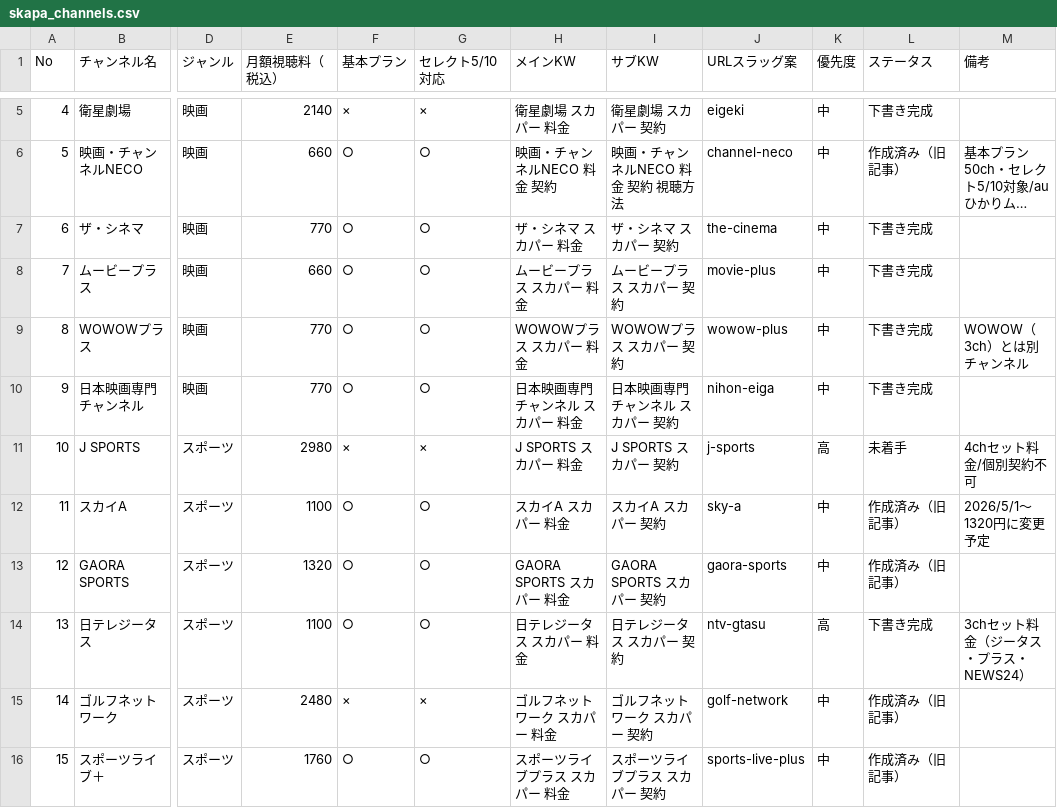
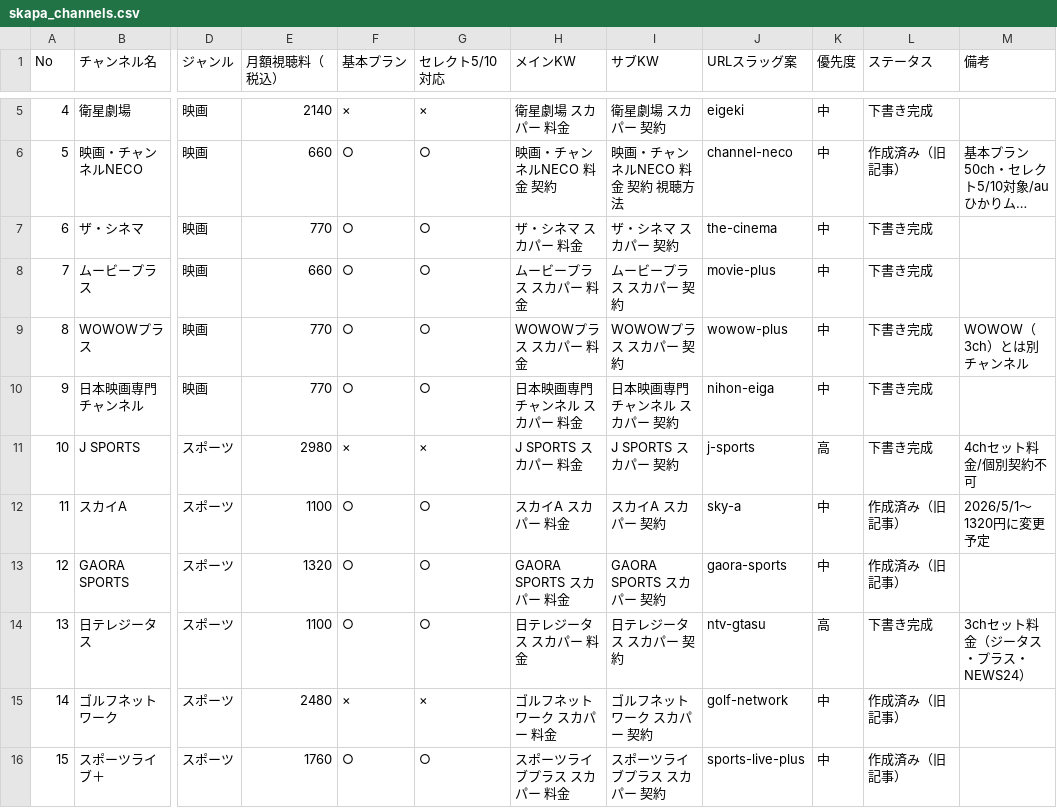
Before and after one commit to shiketa0403/shiketa0403, a CSV file: csv/skapa_channels.csv, drawn as a sheet; only a part is shown, gaps mark what is left out; long unchanged cells end in …; the diff names each change by its address in the sheet, - before the commit and + after, or states it on an @@ line.

```diff
--- a/csv/skapa_channels.csv
+++ b/csv/skapa_channels.csv
-L11 (ステータス): 未着手
+L11 (ステータス): 下書き完成
```
Also changed, not shown: 3 other files.
